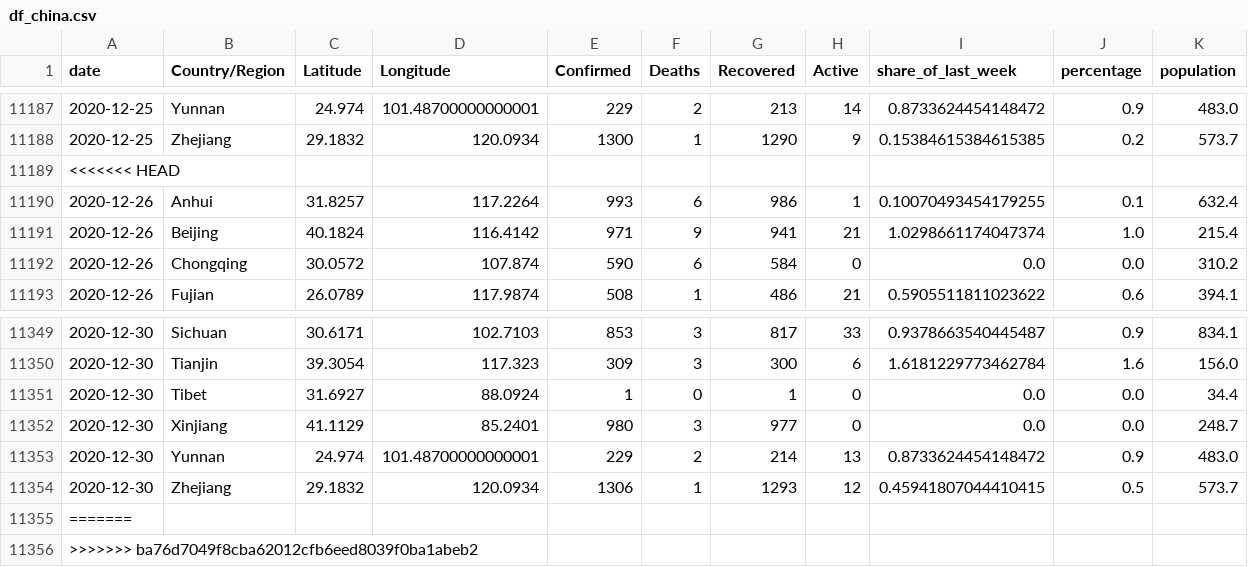
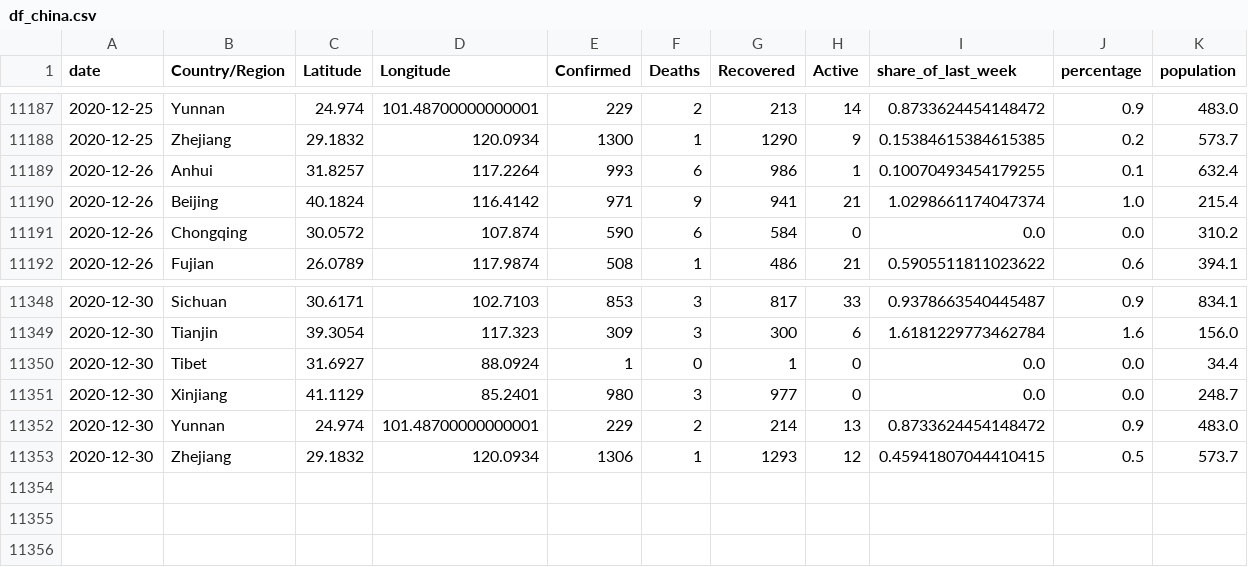
Before and after one commit to raffg/covid-19, a CSV file: data/df_china.csv, drawn as a sheet; only a part is shown, gaps mark what is left out; the diff names each change by its address in the sheet, - before the commit and + after, or states it on an @@ line.

Commit message:
data update

```diff
--- a/data/df_china.csv
+++ b/data/df_china.csv
-row 11189: <<<<<<< HEAD
-row 11355: =======
-row 11356: >>>>>>> ba76d7049f8cba62012cfb6eed8039f0ba1abeb2
```
Also changed, not shown: 5 other files.
